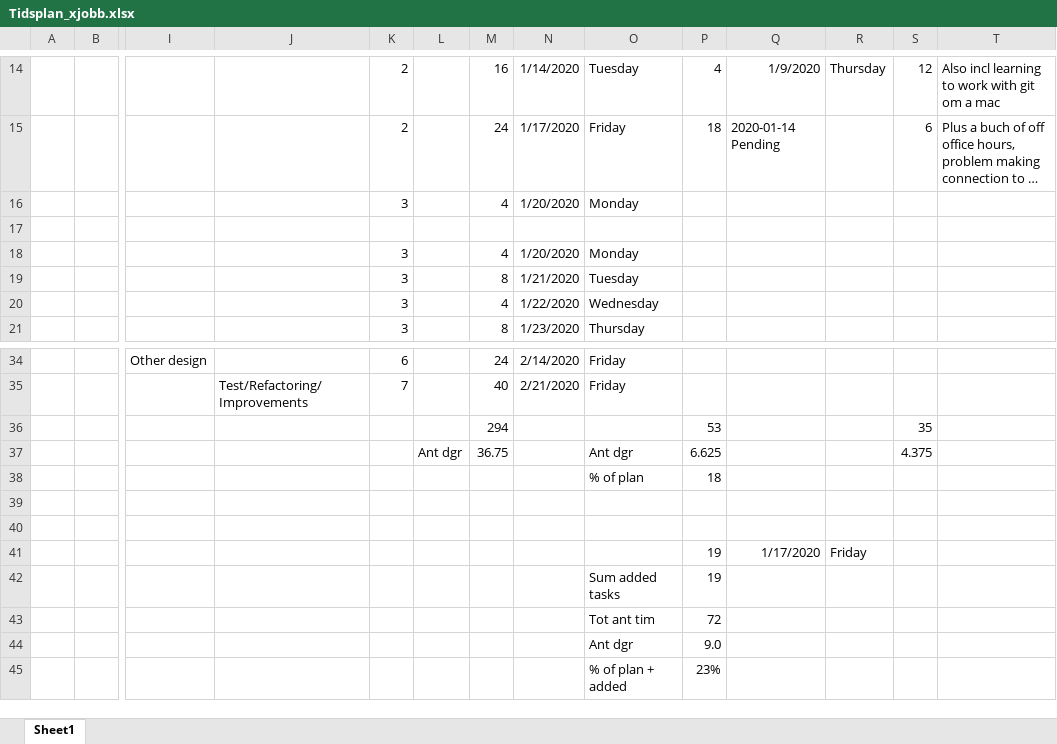
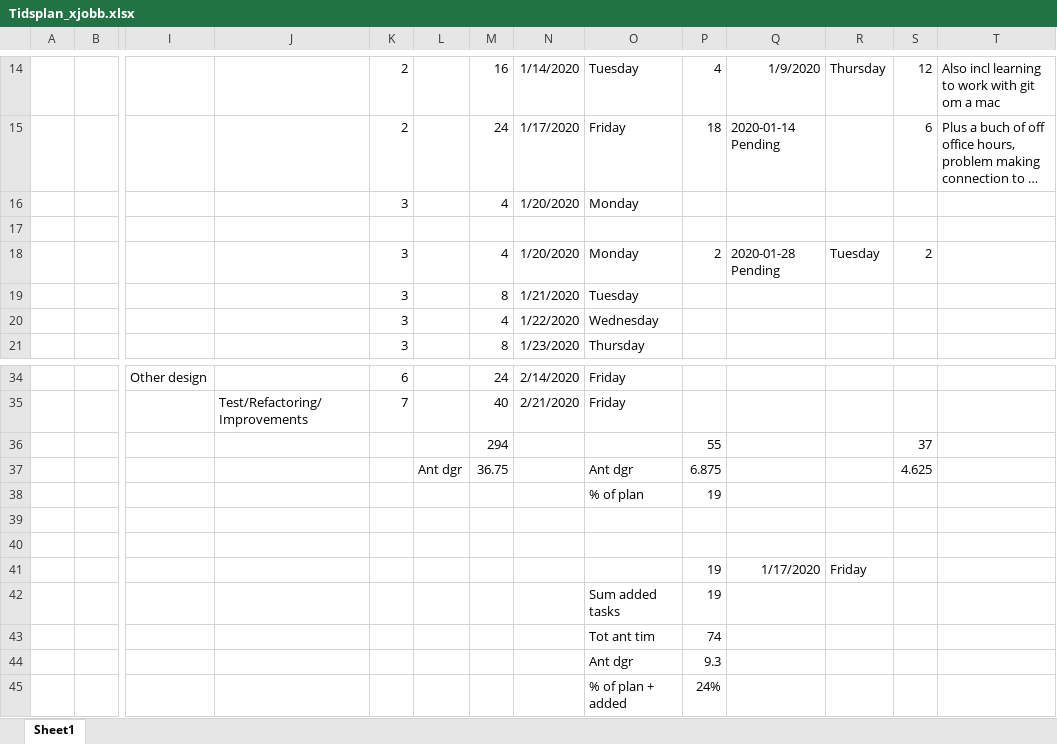
Before and after one commit to carlschlyter/mi_thesis, an Excel workbook: Tidsplan_xjobb.xlsx, sheet Sheet1, drawn as a sheet; only a part is shown, gaps mark what is left out; long unchanged cells end in …; values as stored, in another font and other column widths than the file's, no borders; removed rows and columns are numbered as before the commit, all else as after; rows hold the shown columns only; the diff names each change by its address in the sheet, - before the commit and + after, or states it on an @@ line.

Commit message:
updated tidsplan

```diff
--- a/Tidsplan_xjobb.xlsx (sheet Sheet1)
+++ b/Tidsplan_xjobb.xlsx (sheet Sheet1)
-P18: (empty)
+P18: 2
-Q18: (empty)
+Q18: 2020-01-28 Pending
-R18: (empty)
+R18: Tuesday
-S18: (empty)
+S18: 2
-row 36:  |  |  |  |  |  | 294 |  |  | 53 |  |  | 35
+row 36:  |  |  |  |  |  | 294 |  |  | 55 |  |  | 37
-P37: 6.625
+P37: 6.875
-S37: 4.375
+S37: 4.625
-P38: 18
+P38: 19
-P43: 72
+P43: 74
-P44: 9.0
+P44: 9.3
-P45: 23%
+P45: 24%
```
